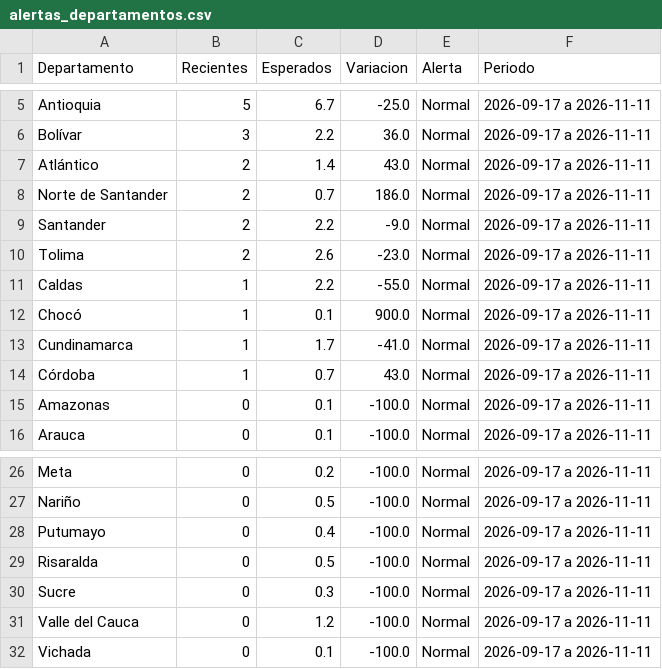
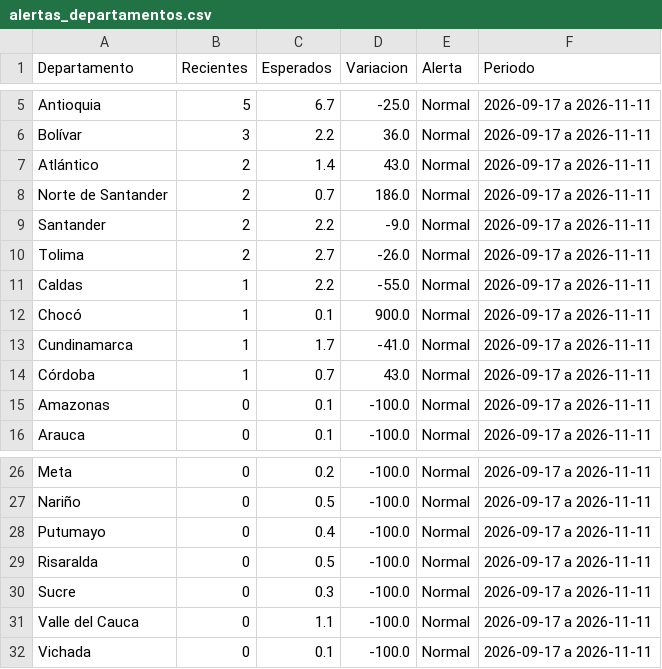
Before and after one commit to ICBF-Analitica/Monitoreo_de_medios, a CSV file: Data/hechos/alertas_departamentos.csv, drawn as a sheet; only a part is shown, gaps mark what is left out.

```diff
--- a/Data/hechos/alertas_departamentos.csv
+++ b/Data/hechos/alertas_departamentos.csv
@@ -9,3 +9,3 @@ Norte de Santander,2,0.7,186.0,Normal,2026-09-17 a 2026-11-11
 Santander,2,2.2,-9.0,Normal,2026-09-17 a 2026-11-11
-Tolima,2,2.6,-23.0,Normal,2026-09-17 a 2026-11-11
+Tolima,2,2.7,-26.0,Normal,2026-09-17 a 2026-11-11
 Caldas,1,2.2,-55.0,Normal,2026-09-17 a 2026-11-11
@@ -30,3 +30,3 @@ Risaralda,0,0.5,-100.0,Normal,2026-09-17 a 2026-11-11
 Sucre,0,0.3,-100.0,Normal,2026-09-17 a 2026-11-11
-Valle del Cauca,0,1.2,-100.0,Normal,2026-09-17 a 2026-11-11
+Valle del Cauca,0,1.1,-100.0,Normal,2026-09-17 a 2026-11-11
 Vichada,0,0.1,-100.0,Normal,2026-09-17 a 2026-11-11
```
Also changed, not shown: Data/hechos/brecha_departamentos.csv, Data/hechos/brecha_municipios.csv, 4 other files.
